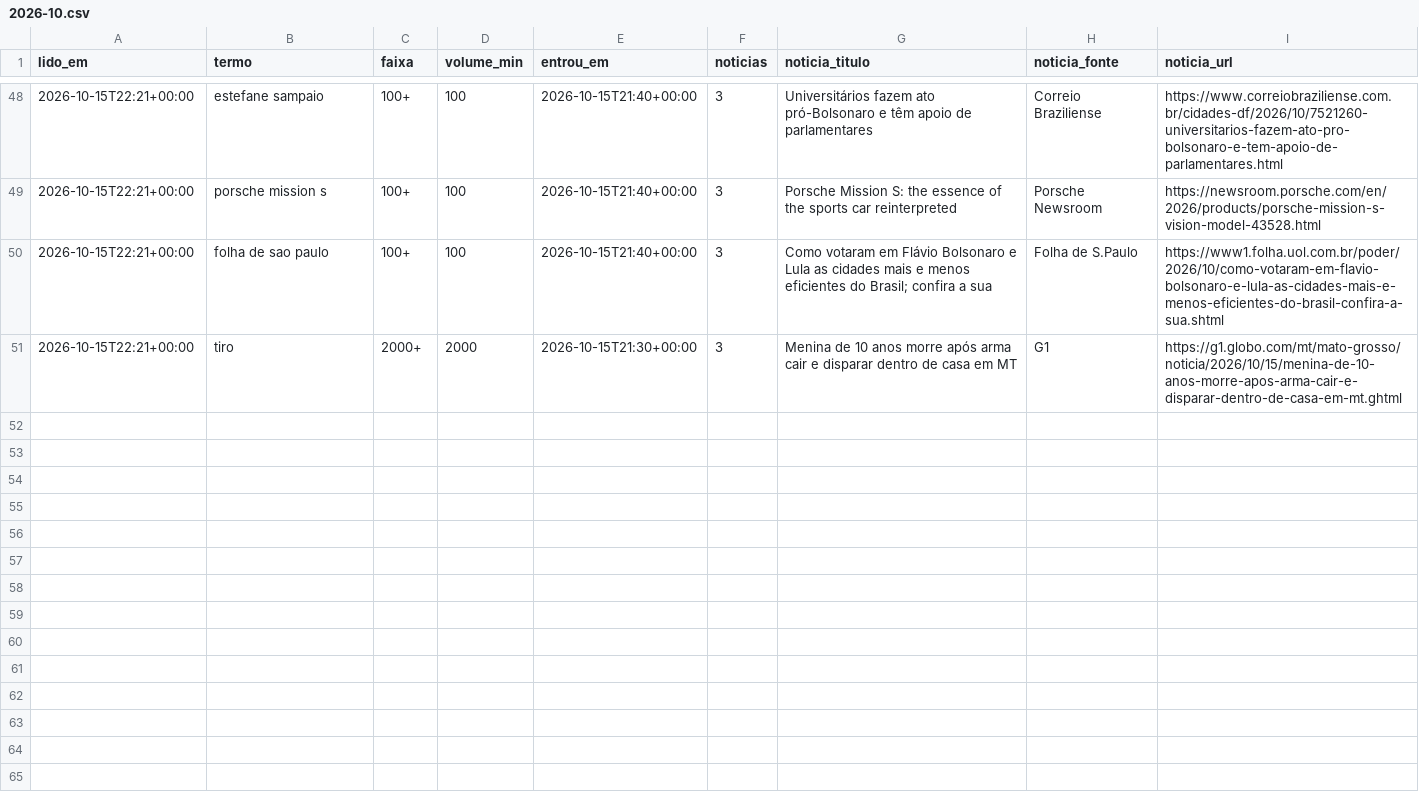
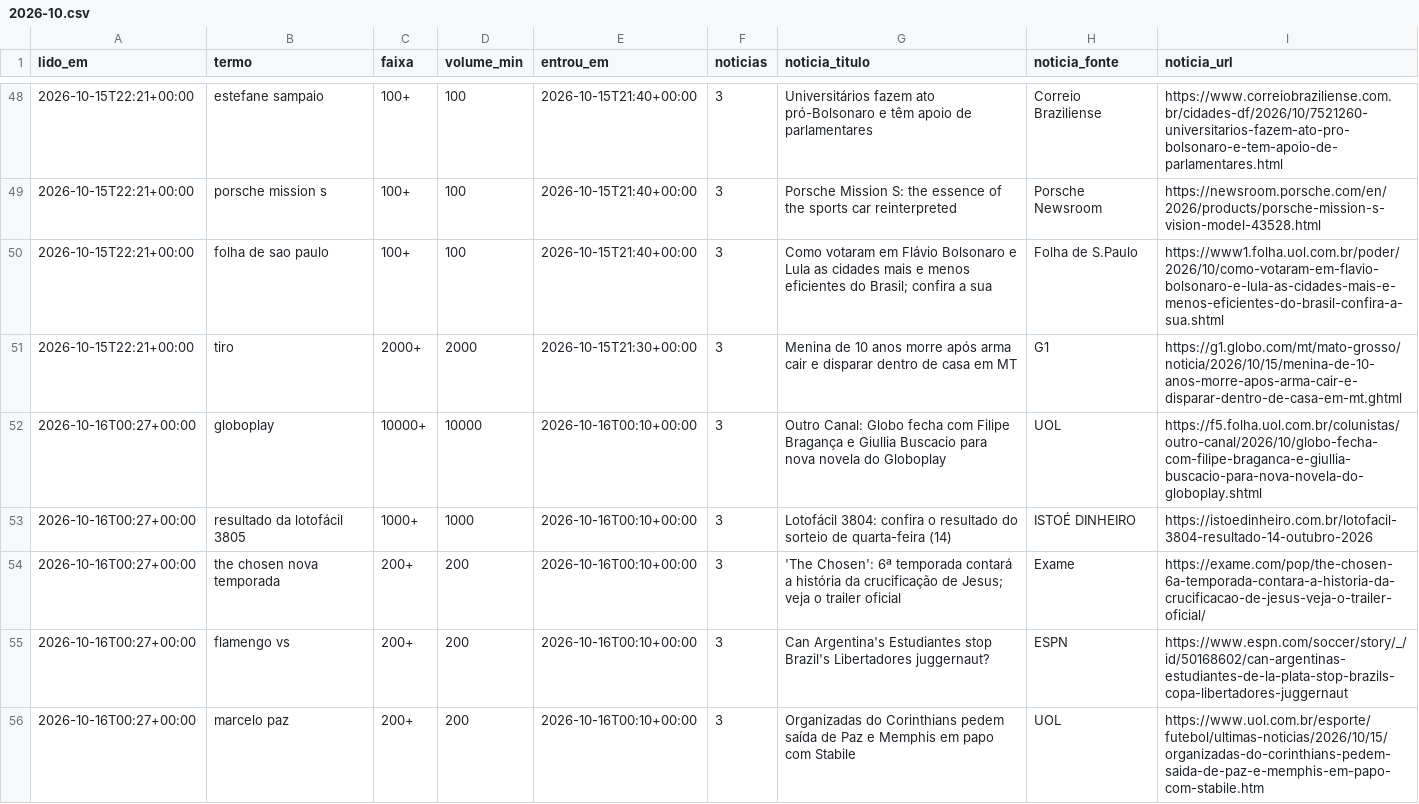
Before and after one commit to kel-lorran/saloInt-sinais, a CSV file: dados/trends/2026-10.csv, drawn as a sheet; only a part is shown, gaps mark what is left out; the diff covers the shown part only; the diff names each change by its address in the sheet, - before the commit and + after, or states it on an @@ line.

```diff
--- a/dados/trends/2026-10.csv
+++ b/dados/trends/2026-10.csv
+row 52: 2026-10-16T00:27+00:00 | globoplay | 10000+ | 10000 | 2026-10-16T00:10+00:00 | 3 | Outro Canal: Globo fecha com Filipe Bragança e Giullia Buscacio para nova novela do Globoplay | UOL | https://f5.folha.uol.com.br/colunistas/outro-canal/2026/10/globo-fecha-com-filipe-braganca-e-giullia-buscacio-para-nova-novela-do-globoplay.shtml
+row 53: 2026-10-16T00:27+00:00 | resultado da lotofácil 3805 | 1000+ | 1000 | 2026-10-16T00:10+00:00 | 3 | Lotofácil 3804: confira o resultado do sorteio de quarta-feira (14) | ISTOÉ DINHEIRO | https://istoedinheiro.com.br/lotofacil-3804-resultado-14-outubro-2026
+row 54: 2026-10-16T00:27+00:00 | the chosen nova temporada | 200+ | 200 | 2026-10-16T00:10+00:00 | 3 | 'The Chosen': 6ª temporada contará a história da crucificação de Jesus; veja o trailer oficial | Exame | https://exame.com/pop/the-chosen-6a-temporada-contara-a-historia-da-crucificacao-de-jesus-veja-o-trailer-oficial/
+row 55: 2026-10-16T00:27+00:00 | flamengo vs | 200+ | 200 | 2026-10-16T00:10+00:00 | 3 | Can Argentina's Estudiantes stop Brazil's Libertadores juggernaut? | ESPN | https://www.espn.com/soccer/story/_/id/50168602/can-argentinas-estudiantes-de-la-plata-stop-brazils-copa-libertadores-juggernaut
+row 56: 2026-10-16T00:27+00:00 | marcelo paz | 200+ | 200 | 2026-10-16T00:10+00:00 | 3 | Organizadas do Corinthians pedem saída de Paz e Memphis em papo com Stabile | UOL | https://www.uol.com.br/esporte/futebol/ultimas-noticias/2026/10/15/organizadas-do-corinthians-pedem-saida-de-paz-e-memphis-em-papo-com-stabile.htm
```
Also changed, not shown: 5 added rows elsewhere in this file, 3 other files.
